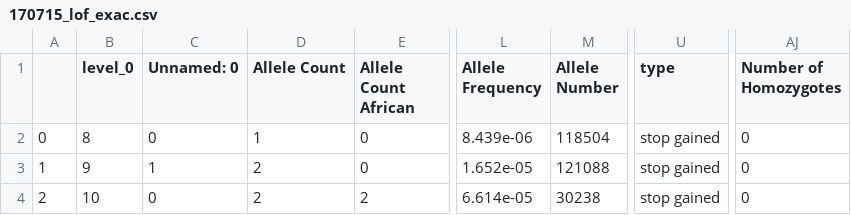
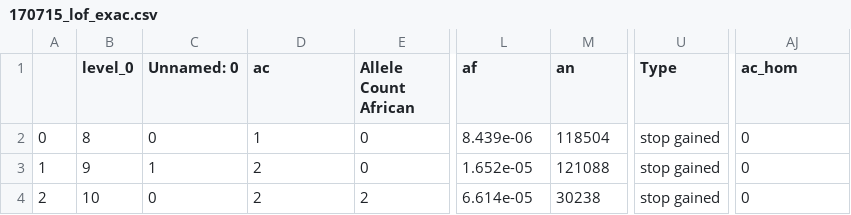
Before and after one commit to protwis/gpcrdb_data, a CSV file: mutational_landscape/170715_lof_exac.csv, drawn as a sheet; only a part is shown, gaps mark what is left out; the diff names each change by its address in the sheet, - before the commit and + after, or states it on an @@ line.

Commit message:
Updated column headers

```diff
--- a/mutational_landscape/170715_lof_exac.csv
+++ b/mutational_landscape/170715_lof_exac.csv
-D1: Allele Count
+D1: ac
-L1: Allele Frequency
+L1: af
-M1: Allele Number
+M1: an
-U1: type
+U1: Type
-AJ1: Number of Homozygotes
+AJ1: ac_hom
```
